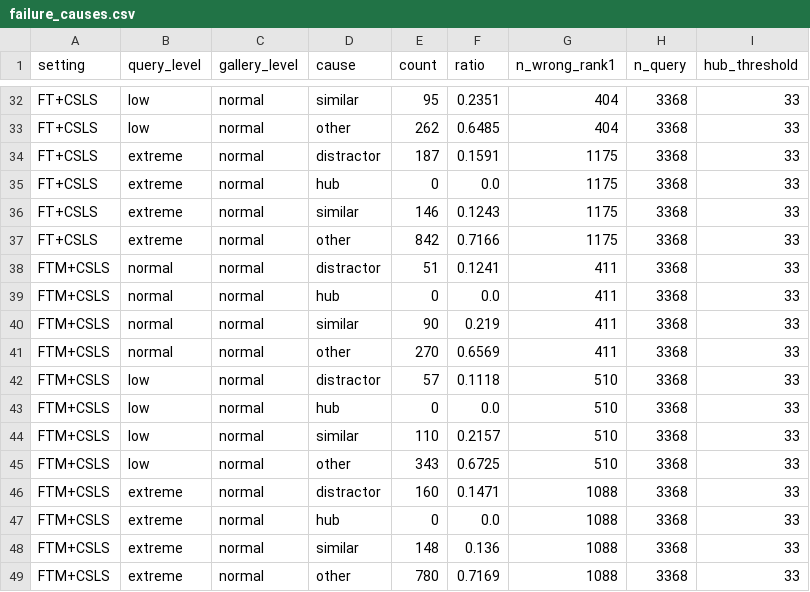
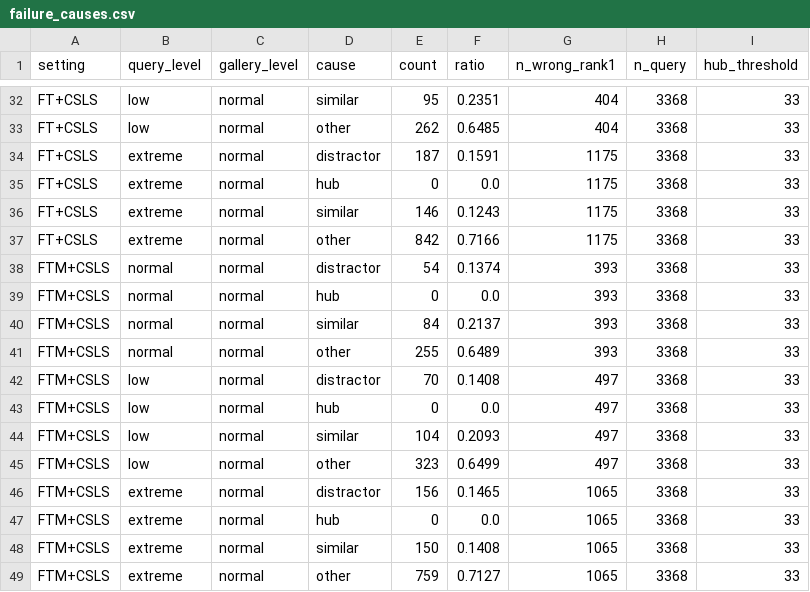
Before and after one commit to 20221000/VAST-ReID-, a CSV file: results/failure_causes.csv, drawn as a sheet; only a part is shown, gaps mark what is left out.

```diff
--- a/results/failure_causes.csv
+++ b/results/failure_causes.csv
@@ -37,13 +37,13 @@ FT+CSLS,extreme,normal,similar,146,0.1243,1175,3368,33
 FT+CSLS,extreme,normal,other,842,0.7166,1175,3368,33
-FTM+CSLS,normal,normal,distractor,51,0.1241,411,3368,33
-FTM+CSLS,normal,normal,hub,0,0.0,411,3368,33
-FTM+CSLS,normal,normal,similar,90,0.219,411,3368,33
-FTM+CSLS,normal,normal,other,270,0.6569,411,3368,33
-FTM+CSLS,low,normal,distractor,57,0.1118,510,3368,33
-FTM+CSLS,low,normal,hub,0,0.0,510,3368,33
-FTM+CSLS,low,normal,similar,110,0.2157,510,3368,33
-FTM+CSLS,low,normal,other,343,0.6725,510,3368,33
-FTM+CSLS,extreme,normal,distractor,160,0.1471,1088,3368,33
-FTM+CSLS,extreme,normal,hub,0,0.0,1088,3368,33
-FTM+CSLS,extreme,normal,similar,148,0.136,1088,3368,33
-FTM+CSLS,extreme,normal,other,780,0.7169,1088,3368,33
+FTM+CSLS,normal,normal,distractor,54,0.1374,393,3368,33
+FTM+CSLS,normal,normal,hub,0,0.0,393,3368,33
+FTM+CSLS,normal,normal,similar,84,0.2137,393,3368,33
+FTM+CSLS,normal,normal,other,255,0.6489,393,3368,33
+FTM+CSLS,low,normal,distractor,70,0.1408,497,3368,33
+FTM+CSLS,low,normal,hub,0,0.0,497,3368,33
+FTM+CSLS,low,normal,similar,104,0.2093,497,3368,33
+FTM+CSLS,low,normal,other,323,0.6499,497,3368,33
+FTM+CSLS,extreme,normal,distractor,156,0.1465,1065,3368,33
+FTM+CSLS,extreme,normal,hub,0,0.0,1065,3368,33
+FTM+CSLS,extreme,normal,similar,150,0.1408,1065,3368,33
+FTM+CSLS,extreme,normal,other,759,0.7127,1065,3368,33
```
Also changed, not shown: results/eval_msmt.csv, results/eval_shift.csv, 12 other files.
